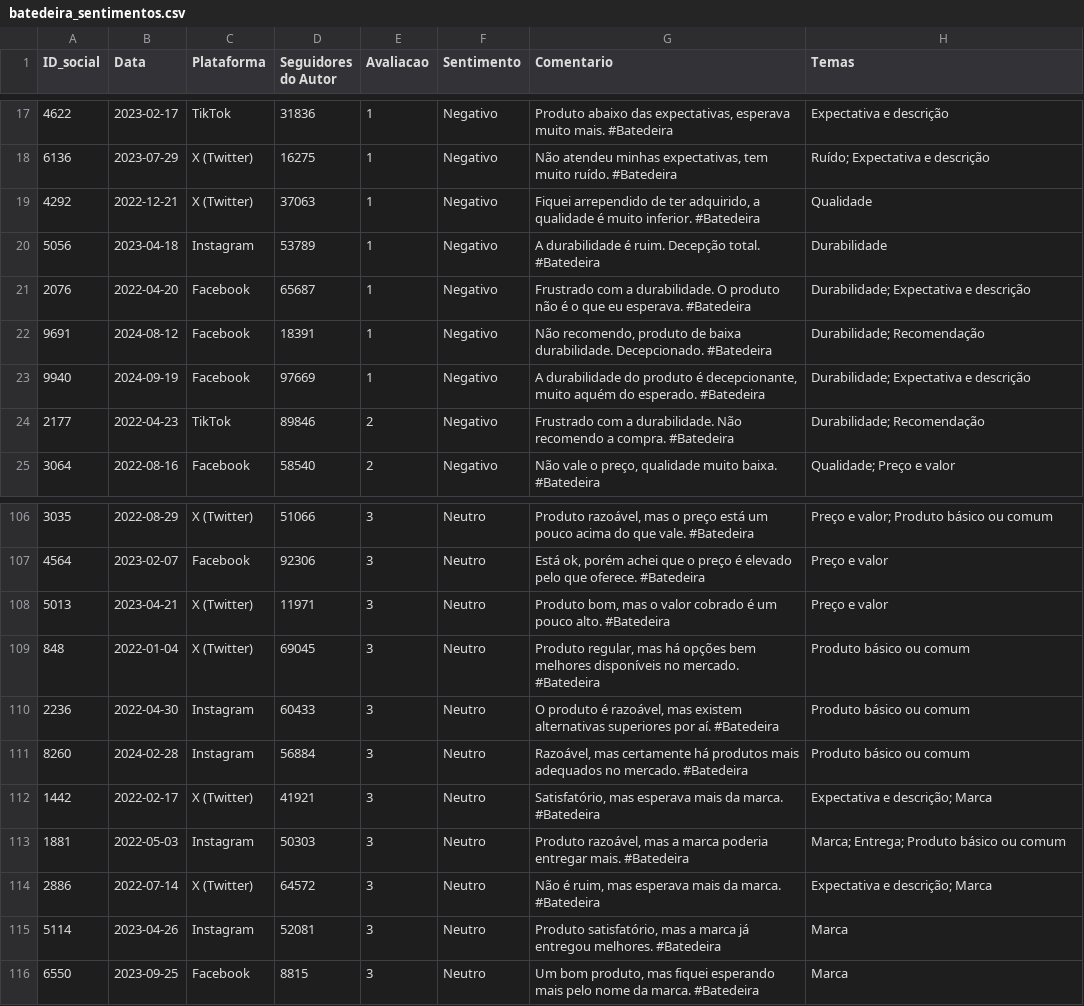
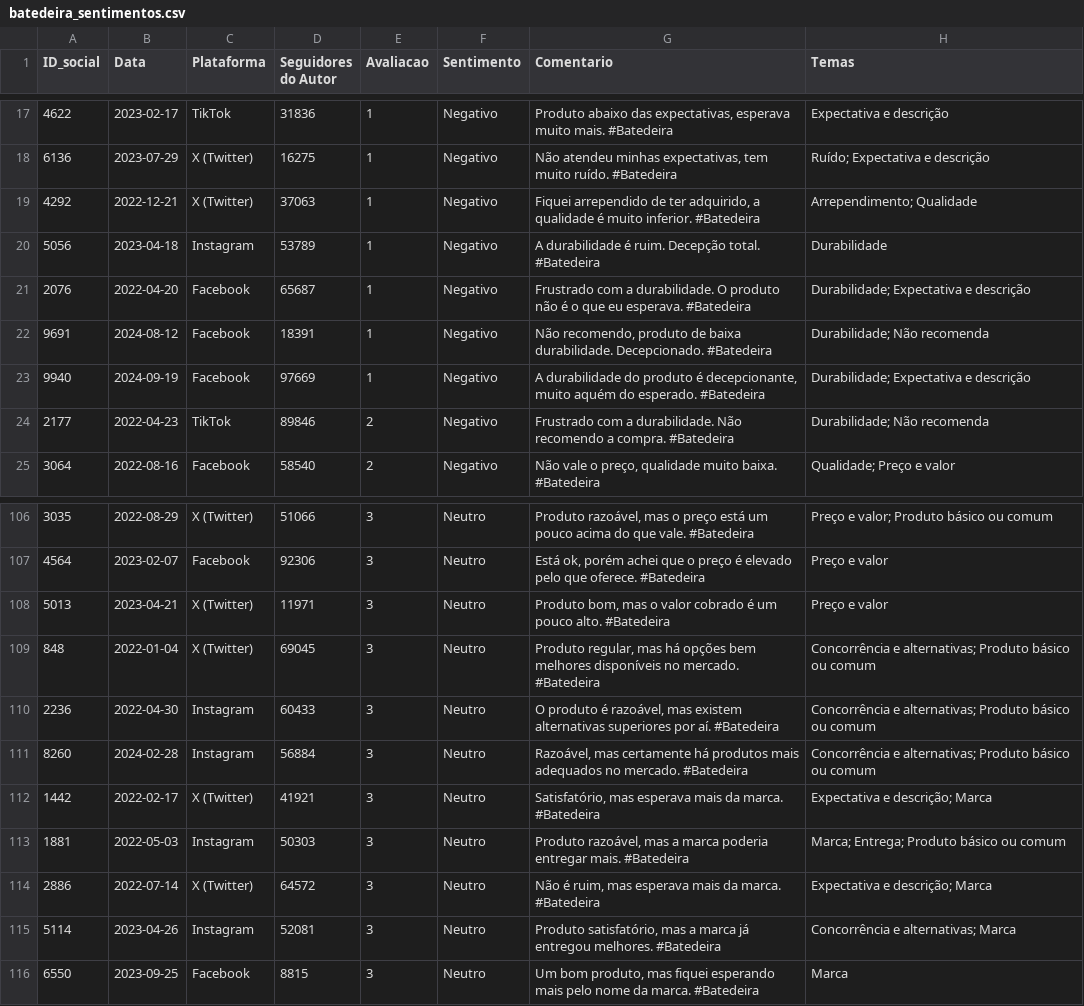
Before and after one commit to lucaspadilha01/matriz-decisao-zoop, a CSV file: 04_sentimento_batedeiras/batedeira_sentimentos.csv, drawn as a sheet; only a part is shown, gaps mark what is left out; the diff covers the shown part only.

```diff
--- a/04_sentimento_batedeiras/batedeira_sentimentos.csv
+++ b/04_sentimento_batedeiras/batedeira_sentimentos.csv
@@ -18,8 +18,8 @@
 6136;2023-07-29;X (Twitter);16275;1;Negativo;Não atendeu minhas expectativas, tem muito ruído. #Batedeira;"Ruído; Expectativa e descrição"
-4292;2022-12-21;X (Twitter);37063;1;Negativo;Fiquei arrependido de ter adquirido, a qualidade é muito inferior. #Batedeira;Qualidade
+4292;2022-12-21;X (Twitter);37063;1;Negativo;Fiquei arrependido de ter adquirido, a qualidade é muito inferior. #Batedeira;"Arrependimento; Qualidade"
 5056;2023-04-18;Instagram;53789;1;Negativo;A durabilidade é ruim. Decepção total. #Batedeira;Durabilidade
 2076;2022-04-20;Facebook;65687;1;Negativo;Frustrado com a durabilidade. O produto não é o que eu esperava. #Batedeira;"Durabilidade; Expectativa e descrição"
-9691;2024-08-12;Facebook;18391;1;Negativo;Não recomendo, produto de baixa durabilidade. Decepcionado. #Batedeira;"Durabilidade; Recomendação"
+9691;2024-08-12;Facebook;18391;1;Negativo;Não recomendo, produto de baixa durabilidade. Decepcionado. #Batedeira;"Durabilidade; Não recomenda"
 9940;2024-09-19;Facebook;97669;1;Negativo;A durabilidade do produto é decepcionante, muito aquém do esperado. #Batedeira;"Durabilidade; Expectativa e descrição"
-2177;2022-04-23;TikTok;89846;2;Negativo;Frustrado com a durabilidade. Não recomendo a compra. #Batedeira;"Durabilidade; Recomendação"
+2177;2022-04-23;TikTok;89846;2;Negativo;Frustrado com a durabilidade. Não recomendo a compra. #Batedeira;"Durabilidade; Não recomenda"
 3064;2022-08-16;Facebook;58540;2;Negativo;Não vale o preço, qualidade muito baixa. #Batedeira;"Qualidade; Preço e valor"
@@ -108,5 +108,5 @@
 5013;2023-04-21;X (Twitter);11971;3;Neutro;Produto bom, mas o valor cobrado é um pouco alto. #Batedeira;Preço e valor
-848;2022-01-04;X (Twitter);69045;3;Neutro;Produto regular, mas há opções bem melhores disponíveis no mercado. #Batedeira;Produto básico ou comum
-2236;2022-04-30;Instagram;60433;3;Neutro;O produto é razoável, mas existem alternativas superiores por aí. #Batedeira;Produto básico ou comum
-8260;2024-02-28;Instagram;56884;3;Neutro;Razoável, mas certamente há produtos mais adequados no mercado. #Batedeira;Produto básico ou comum
+848;2022-01-04;X (Twitter);69045;3;Neutro;Produto regular, mas há opções bem melhores disponíveis no mercado. #Batedeira;"Concorrência e alternativas; Produto básico ou comum"
+2236;2022-04-30;Instagram;60433;3;Neutro;O produto é razoável, mas existem alternativas superiores por aí. #Batedeira;"Concorrência e alternativas; Produto básico ou comum"
+8260;2024-02-28;Instagram;56884;3;Neutro;Razoável, mas certamente há produtos mais adequados no mercado. #Batedeira;"Concorrência e alternativas; Produto básico ou comum"
 1442;2022-02-17;X (Twitter);41921;3;Neutro;Satisfatório, mas esperava mais da marca. #Batedeira;"Expectativa e descrição; Marca"
@@ -114,3 +114,3 @@
 2886;2022-07-14;X (Twitter);64572;3;Neutro;Não é ruim, mas esperava mais da marca. #Batedeira;"Expectativa e descrição; Marca"
-5114;2023-04-26;Instagram;52081;3;Neutro;Produto satisfatório, mas a marca já entregou melhores. #Batedeira;Marca
+5114;2023-04-26;Instagram;52081;3;Neutro;Produto satisfatório, mas a marca já entregou melhores. #Batedeira;"Concorrência e alternativas; Marca"
 6550;2023-09-25;Facebook;8815;3;Neutro;Um bom produto, mas fiquei esperando mais pelo nome da marca. #Batedeira;Marca
```
Also changed, not shown: 11 edited cells elsewhere in this file, 20 other files.
